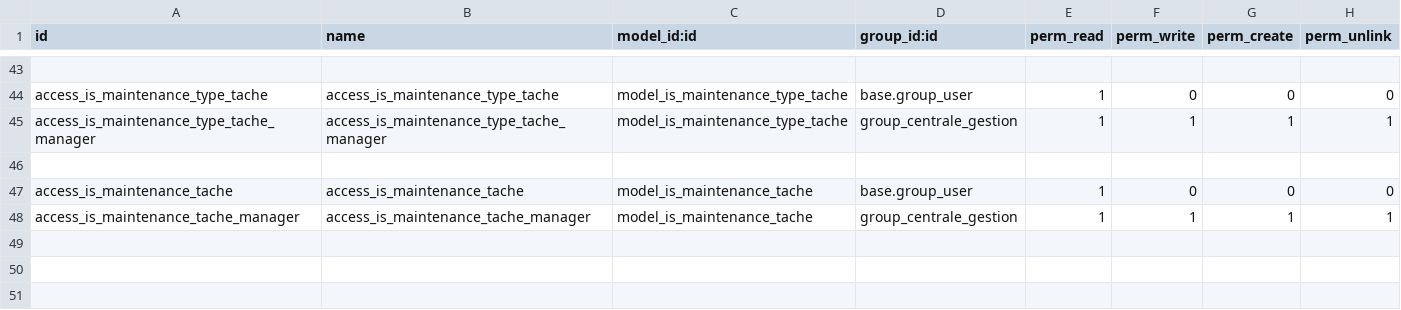
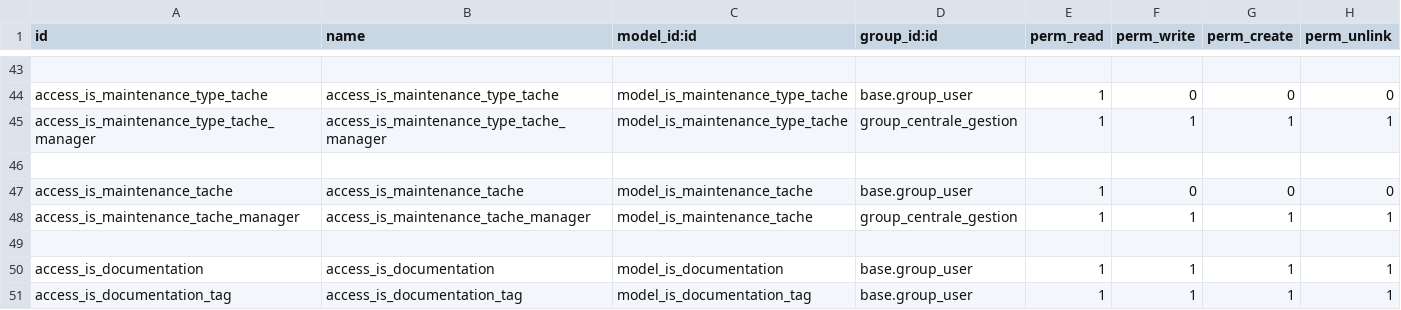
Before and after one commit to tonygalmiche/is_jura_energie_solaire_18, a CSV file: security/ir.model.access.csv, drawn as a sheet; only a part is shown, gaps mark what is left out; the diff names each change by its address in the sheet, - before the commit and + after, or states it on an @@ line.

```diff
--- a/security/ir.model.access.csv
+++ b/security/ir.model.access.csv
+row 49: (empty)
+row 50: access_is_documentation | access_is_documentation | model_is_documentation | base.group_user | 1 | 1 | 1 | 1
+row 51: access_is_documentation_tag | access_is_documentation_tag | model_is_documentation_tag | base.group_user | 1 | 1 | 1 | 1
```
Also changed, not shown: 5 other files.
